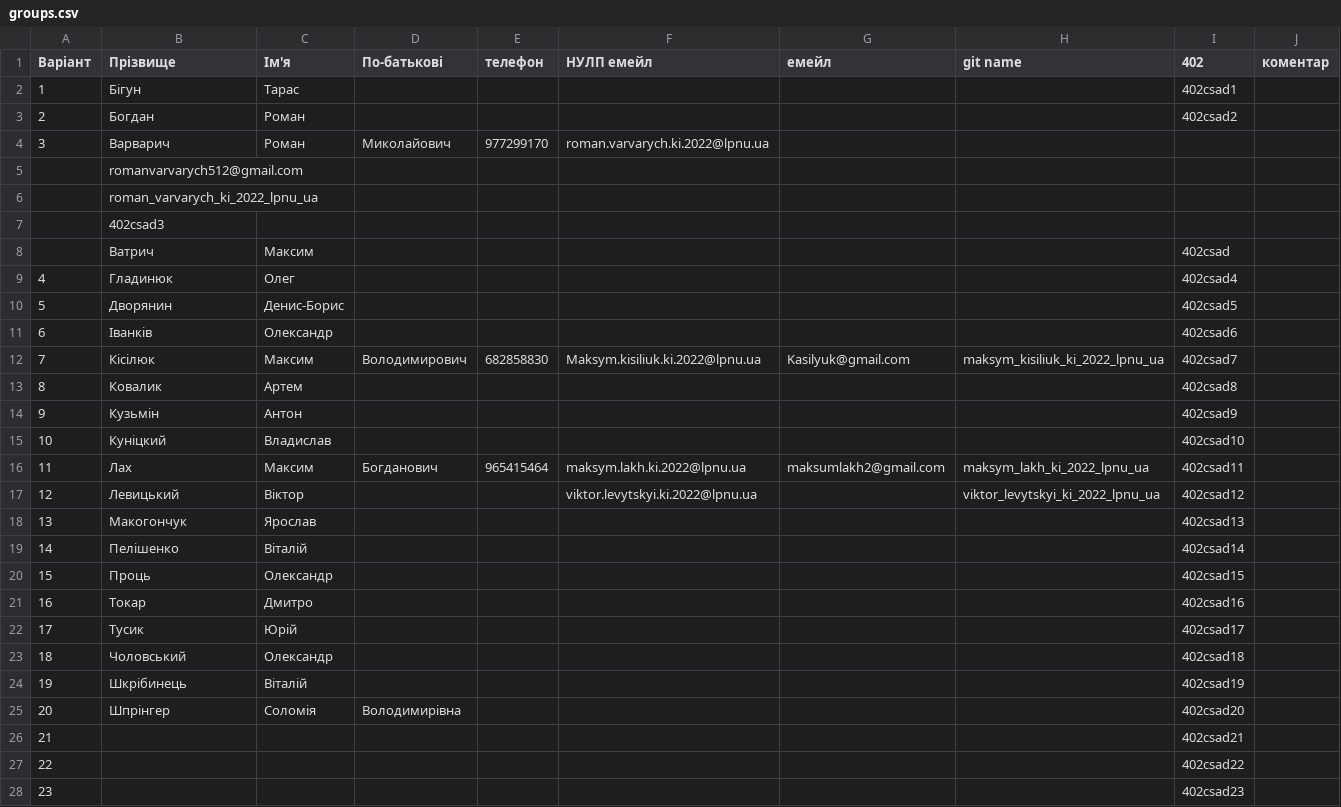
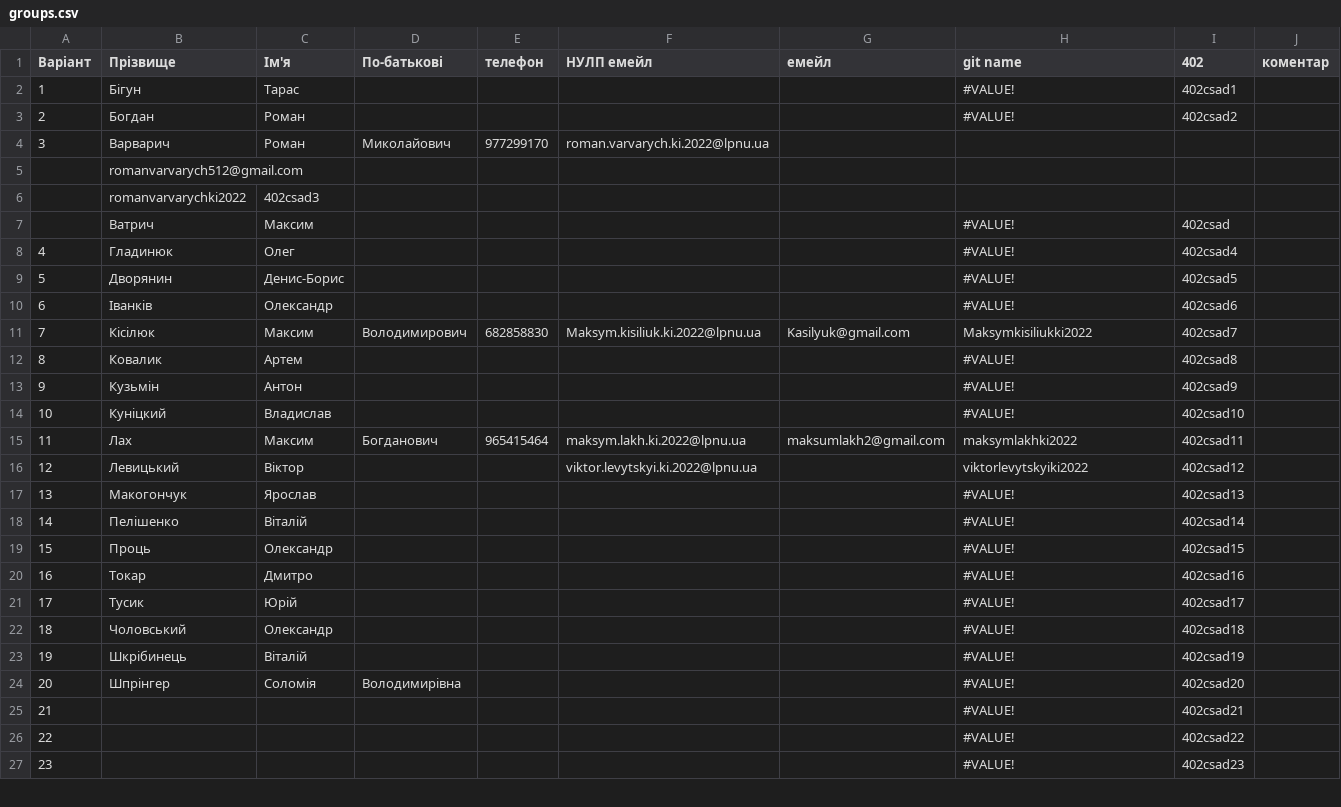
Before and after one commit to viktorlevytskyiki2022/csad-task1, a CSV file: input/groups.csv, drawn as a sheet; only a part is shown; the diff covers the shown part only.

Commit message:
Update input/groups.csv via Apps Script

```diff
--- a/input/groups.csv
+++ b/input/groups.csv
@@ -1,28 +1,27 @@
 Варіант,Прізвище,Ім'я,По-батькові,телефон,НУЛП емейл,емейл,git name,402,коментар
-1,Бігун,Тарас,,,,,,402csad1,
-2,Богдан,Роман,,,,,,402csad2,
+1,Бігун,Тарас,,,,,#VALUE!,402csad1,
+2,Богдан,Роман,,,,,#VALUE!,402csad2,
 3,Варварич,Роман ,Миколайович,977299170,roman.varvarych.ki.2022@lpnu.ua
 ,romanvarvarych512@gmail.com
-,roman_varvarych_ki_2022_lpnu_ua
-,402csad3,
-,Ватрич,Максим,,,,,,402csad,
-4,Гладинюк,Олег,,,,,,402csad4,
-5,Дворянин,Денис-Борис,,,,,,402csad5,
-6,Іванків,Олександр,,,,,,402csad6,
-7,Кісілюк,Максим,Володимирович,682858830,Maksym.kisiliuk.ki.2022@lpnu.ua,Kasilyuk@gmail.com,maksym_kisiliuk_ki_2022_lpnu_ua,402csad7,
-8,Ковалик,Артем ,,,,,,402csad8,
-9,Кузьмін,Антон,,,,,,402csad9,
-10,Куніцкий,Владислав,,,,,,402csad10,
-11,Лах,Максим,Богданович,965415464,maksym.lakh.ki.2022@lpnu.ua,maksumlakh2@gmail.com,maksym_lakh_ki_2022_lpnu_ua,402csad11,
-12,Левицький,Віктор,,,viktor.levytskyi.ki.2022@lpnu.ua,,viktor_levytskyi_ki_2022_lpnu_ua,402csad12,
-13,Макогончук,Ярослав,,,,,,402csad13,
-14,Пелішенко,Віталій,,,,,,402csad14,
-15,Проць,Олександр,,,,,,402csad15,
-16,Токар,Дмитро,,,,,,402csad16,
-17,Тусик,Юрій,,,,,,402csad17,
-18,Чоловський,Олександр,,,,,,402csad18,
-19,Шкрібинець,Віталій,,,,,,402csad19,
-20,Шпрінгер,Соломія,Володимирівна ,,,,,402csad20,
-21,,,,,,,,402csad21,
-22,,,,,,,,402csad22,
-23,,,,,,,,402csad23,
+,romanvarvarychki2022,402csad3,
+,Ватрич,Максим,,,,,#VALUE!,402csad,
+4,Гладинюк,Олег,,,,,#VALUE!,402csad4,
+5,Дворянин,Денис-Борис,,,,,#VALUE!,402csad5,
+6,Іванків,Олександр,,,,,#VALUE!,402csad6,
+7,Кісілюк,Максим,Володимирович,682858830,Maksym.kisiliuk.ki.2022@lpnu.ua,Kasilyuk@gmail.com,Maksymkisiliukki2022,402csad7,
+8,Ковалик,Артем ,,,,,#VALUE!,402csad8,
+9,Кузьмін,Антон,,,,,#VALUE!,402csad9,
+10,Куніцкий,Владислав,,,,,#VALUE!,402csad10,
+11,Лах,Максим,Богданович,965415464,maksym.lakh.ki.2022@lpnu.ua,maksumlakh2@gmail.com,maksymlakhki2022,402csad11,
+12,Левицький,Віктор,,,viktor.levytskyi.ki.2022@lpnu.ua,,viktorlevytskyiki2022,402csad12,
+13,Макогончук,Ярослав,,,,,#VALUE!,402csad13,
+14,Пелішенко,Віталій,,,,,#VALUE!,402csad14,
+15,Проць,Олександр,,,,,#VALUE!,402csad15,
+16,Токар,Дмитро,,,,,#VALUE!,402csad16,
+17,Тусик,Юрій,,,,,#VALUE!,402csad17,
+18,Чоловський,Олександр,,,,,#VALUE!,402csad18,
+19,Шкрібинець,Віталій,,,,,#VALUE!,402csad19,
+20,Шпрінгер,Соломія,Володимирівна ,,,,#VALUE!,402csad20,
+21,,,,,,,#VALUE!,402csad21,
+22,,,,,,,#VALUE!,402csad22,
+23,,,,,,,#VALUE!,402csad23,
```
Also changed, not shown: 3 edited cells elsewhere in this file.
